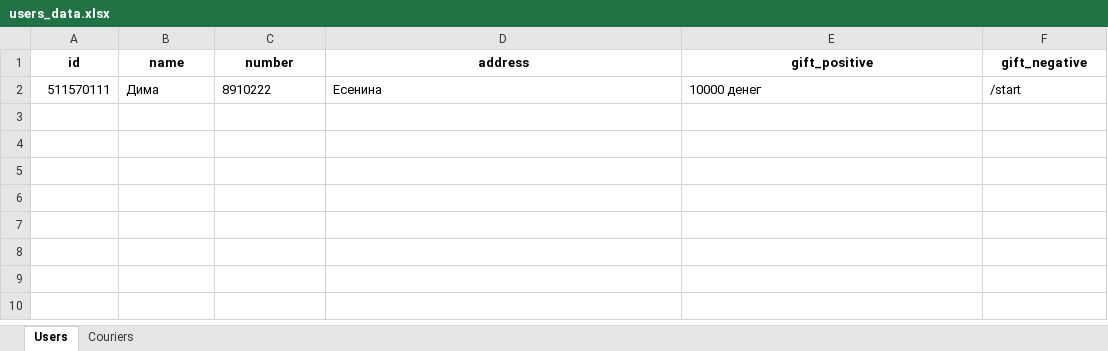
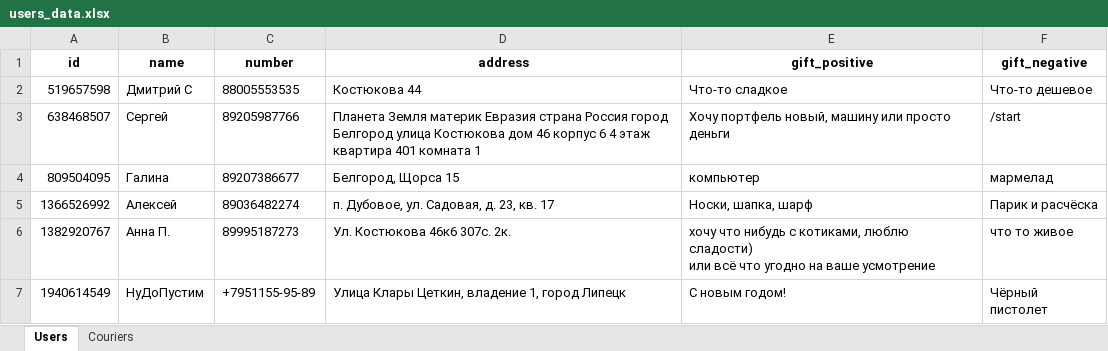
Before and after one commit to spynotspy/TDM_telegram_bot, an Excel workbook: users_data.xlsx, sheet Users, drawn as a sheet; values as stored, in another font and other column widths than the file's, no borders; removed rows and columns are numbered as before the commit, all else as after; ↵ is a line break in a cell; the diff names each change by its address in the sheet, - before the commit and + after, or states it on an @@ line.

```diff
--- a/users_data.xlsx (sheet Users)
+++ b/users_data.xlsx (sheet Users)
-row 2: 511570111 | Дима | 8910222 | Есенина | 10000 денег | /start
+row 2: 519657598 | Дмитрий С | 88005553535 | Костюкова 44 | Что-то сладкое | Что-то дешевое
+row 3: 638468507 | Сергей | 89205987766 | Планета Земля материк Евразия страна Россия город Белгород улица Костюкова дом 46 корпус 6 4 этаж квартира 401 комната 1 | Хочу портфель новый, машину или просто деньги | /start
+row 4: 809504095 | Галина | 89207386677 | Белгород, Щорса 15 | компьютер | мармелад
+row 5: 1366526992 | Алексей | 89036482274 | п. Дубовое, ул. Садовая, д. 23, кв. 17 | Носки, шапка, шарф | Парик и расчёска
+row 6: 1382920767 | Анна П. | 89995187273 | Ул. Костюкова 46к6 307с. 2к. | хочу что нибудь с котиками, люблю сладости) ↵ или всё что угодно на ваше усмотрение | что то живое
+row 7: 1940614549 | НуДоПустим | +7951155-95-89 | Улица Клары Цеткин, владение 1, город Липецк | С новым годом! | Чёрный пистолет
```
Also changed, not shown: sheet Couriers, 3 other files.
